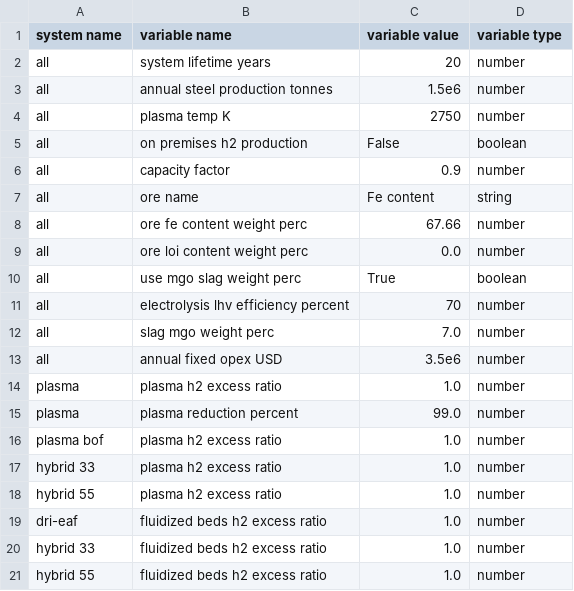
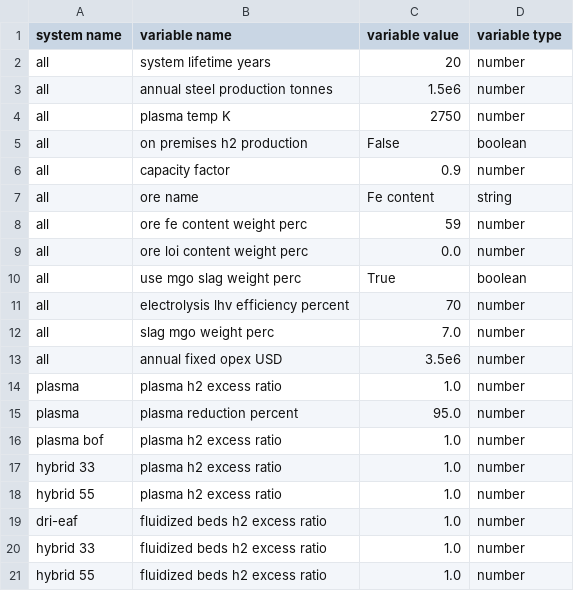
Before and after one commit to chris-phd/technoeconomics, a CSV file: config/config_testing.csv, drawn as a sheet.

```diff
--- a/config/config_testing.csv
+++ b/config/config_testing.csv
@@ -7,3 +7,3 @@ all,capacity factor,0.9,number
 all,ore name,Fe content,string
-all,ore fe content weight perc,67.66,number
+all,ore fe content weight perc,59,number
 all,ore loi content weight perc,0.0,number
@@ -14,3 +14,3 @@ all,annual fixed opex USD,3.5e6,number
 plasma,plasma h2 excess ratio,1.0,number
-plasma,plasma reduction percent,99.0,number
+plasma,plasma reduction percent,95.0,number
 plasma bof,plasma h2 excess ratio,1.0,number
```
Also changed, not shown: 2 other files.
